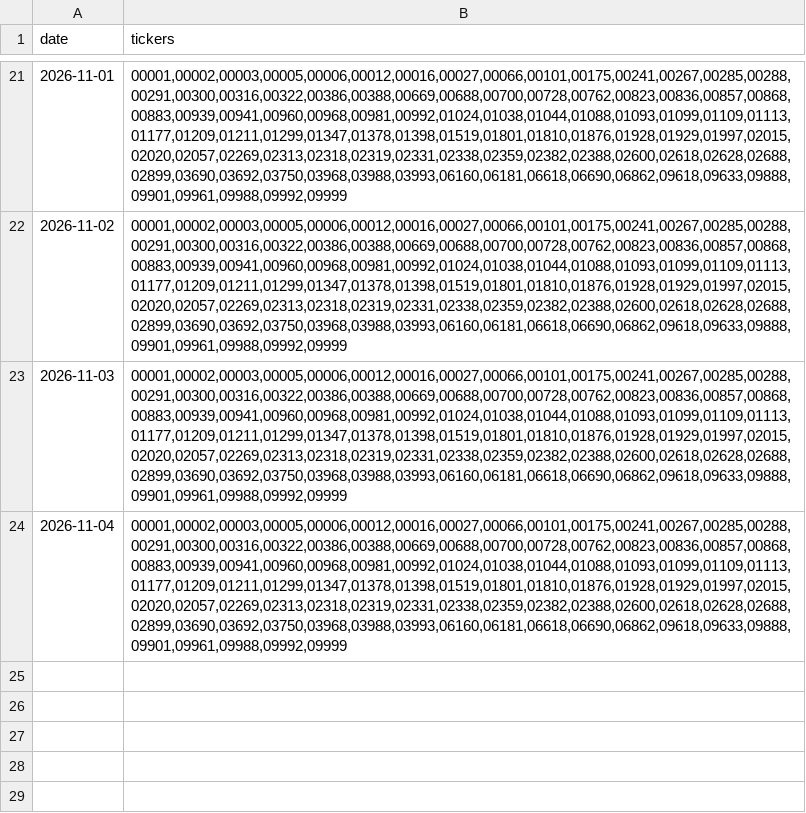
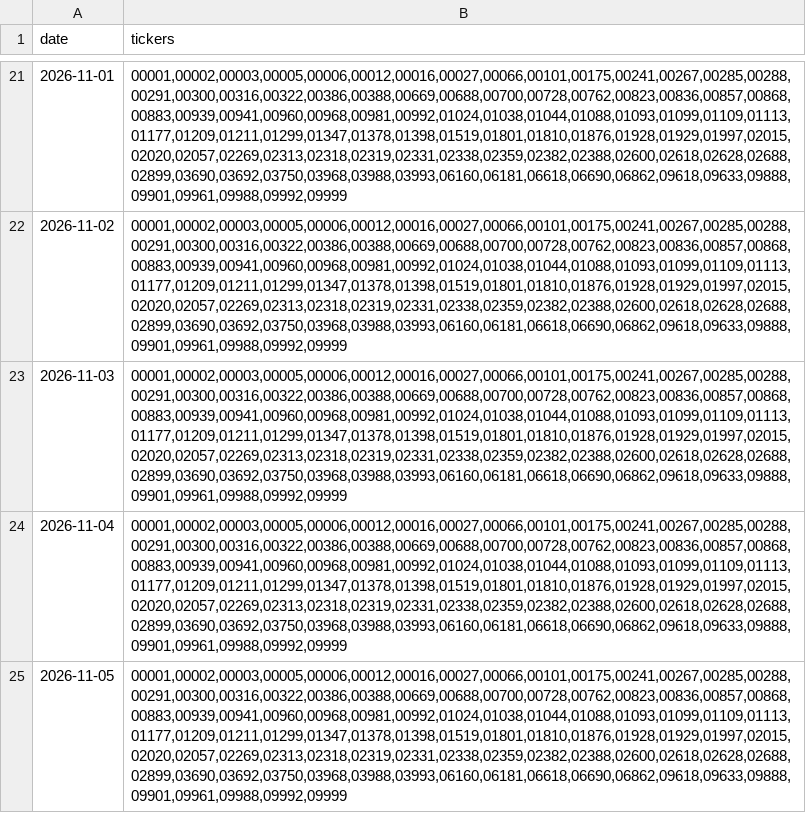
Before and after one commit to chinobing/Historical_Hang_Seng_Index_HSI_Constituents, a CSV file: hangsengindex_historical_components.csv, drawn as a sheet; only a part is shown, gaps mark what is left out.

```diff
--- a/hangsengindex_historical_components.csv
+++ b/hangsengindex_historical_components.csv
@@ -24 +24,2 @@ date,tickers
 2026-11-04,"00001,00002,00003,00005,00006,00012,00016,00027,00066,00101,00175,00241,00267,00285,00288,00291,00300,00316,00322,00386,00388,00669,00688,00700,00728,00762,00823,00836,00857,00868,00883,00939,00941,00960,00968,00981,00992,01024,01038,01044,01088,01093,01099,01109,01113,01177,01209,01211,01299,01347,01378,01398,01519,01801,01810,01876,01928,01929,01997,02015,02020,02057,02269,02313,02318,02319,02331,02338,02359,02382,02388,02600,02618,02628,02688,02899,03690,03692,03750,03968,03988,03993,06160,06181,06618,06690,06862,09618,09633,09888,09901,09961,09988,09992,09999"
+2026-11-05,"00001,00002,00003,00005,00006,00012,00016,00027,00066,00101,00175,00241,00267,00285,00288,00291,00300,00316,00322,00386,00388,00669,00688,00700,00728,00762,00823,00836,00857,00868,00883,00939,00941,00960,00968,00981,00992,01024,01038,01044,01088,01093,01099,01109,01113,01177,01209,01211,01299,01347,01378,01398,01519,01801,01810,01876,01928,01929,01997,02015,02020,02057,02269,02313,02318,02319,02331,02338,02359,02382,02388,02600,02618,02628,02688,02899,03690,03692,03750,03968,03988,03993,06160,06181,06618,06690,06862,09618,09633,09888,09901,09961,09988,09992,09999"
```
Also changed, not shown: hangsengindex_constituents.csv, 1 other file.
